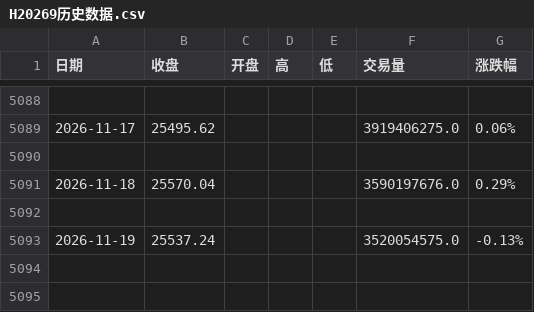
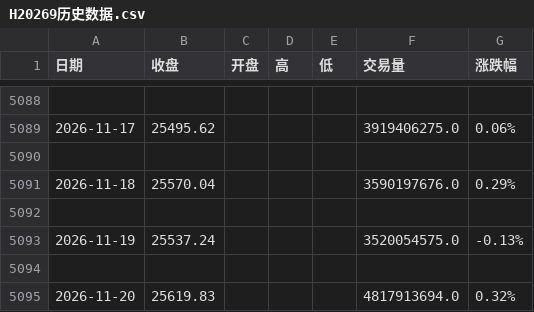
Before and after one commit to 492060059-oss/Trading-system-Devidend-low-vol, a CSV file: data/H20269历史数据.csv, drawn as a sheet; only a part is shown, gaps mark what is left out.

```diff
--- a/data/H20269历史数据.csv
+++ b/data/H20269历史数据.csv
@@ -5093 +5093,3 @@
 2026-11-19,25537.24,,,,3520054575.0,-0.13%
+
+2026-11-20,25619.83,,,,4817913694.0,0.32%
```
Also changed, not shown: data/512890行情数据.csv.
